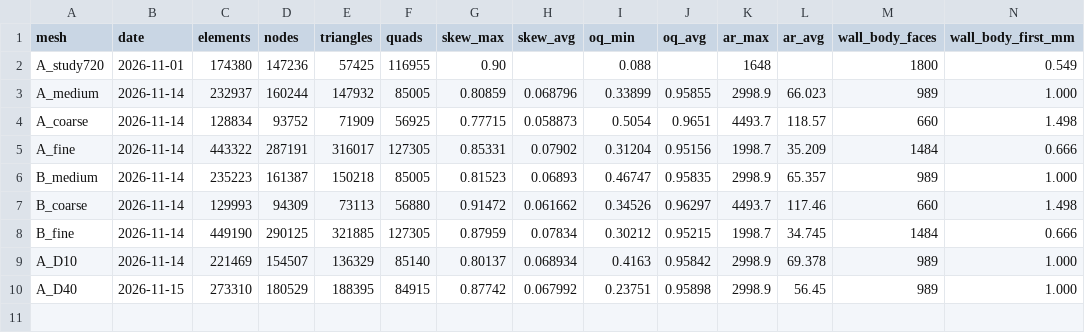
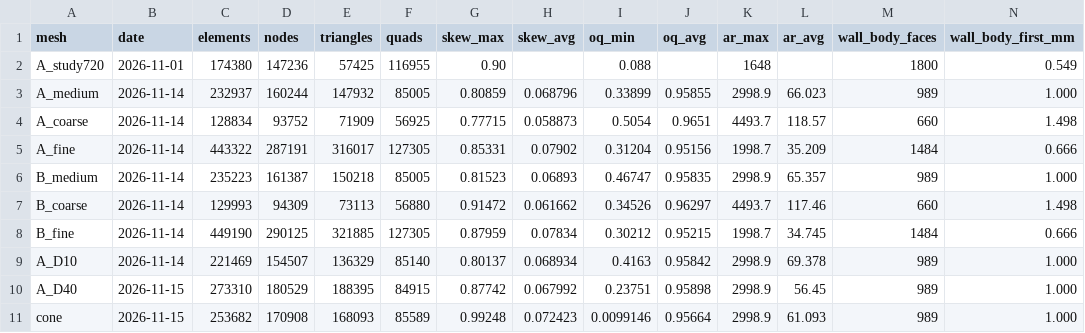
Before and after one commit to Landonowins/weisshorn-nose-cone, a CSV file: ME474/meshes/mesh_quality.csv, drawn as a sheet; only a part is shown; rows hold the shown columns only; the diff names each change by its address in the sheet, - before the commit and + after, or states it on an @@ line.

```diff
--- a/ME474/meshes/mesh_quality.csv
+++ b/ME474/meshes/mesh_quality.csv
+row 11: cone | 2026-11-15 | 253682 | 170908 | 168093 | 85589 | 0.99248 | 0.072423 | 0.0099146 | 0.95664 | 2998.9 | 61.093 | 989 | 1.000
```
Also changed, not shown: 2 other files.
